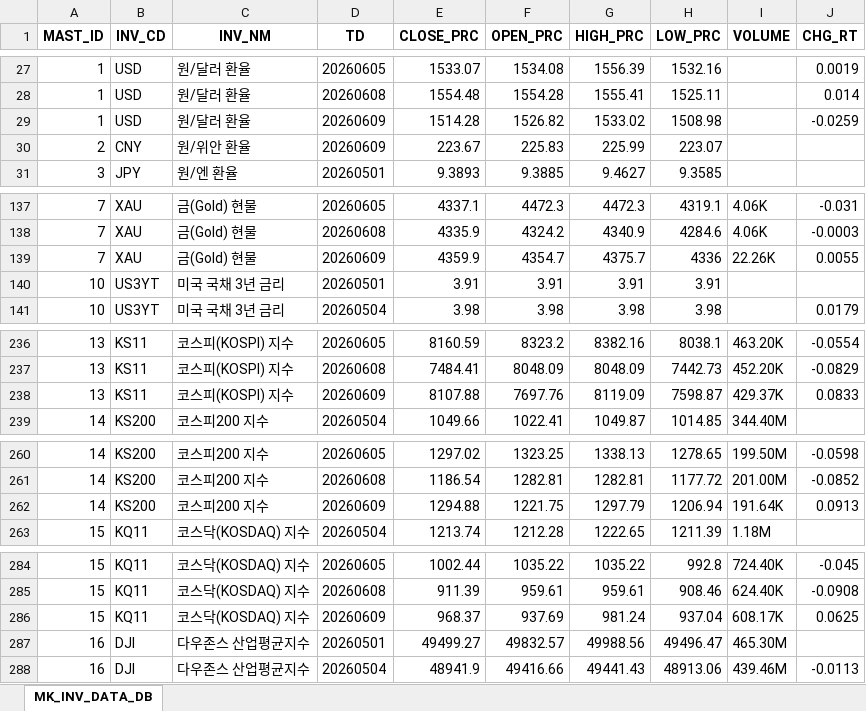
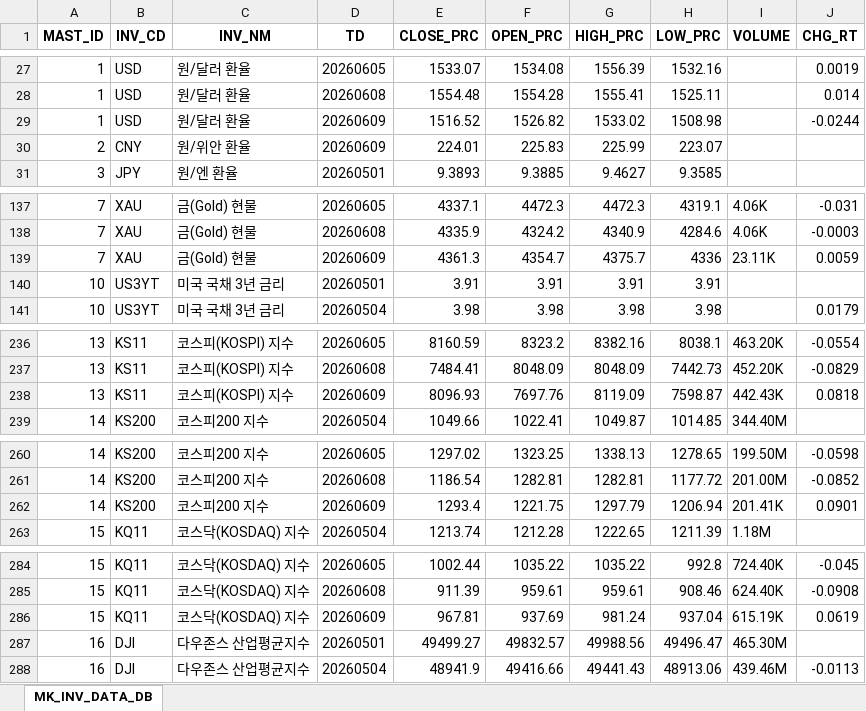
Before and after one commit to chsbjh-ops/mk-inv-ingest, an Excel workbook: data/MK_INV_DATA_20260609.xlsx, sheet MK_INV_DATA_DB, drawn as a sheet; only a part is shown, gaps mark what is left out; values as stored, in another font and other column widths than the file's, no borders; the diff covers the shown part only; the diff names each change by its address in the sheet, - before the commit and + after, or states it on an @@ line.

```diff
--- a/data/MK_INV_DATA_20260609.xlsx (sheet MK_INV_DATA_DB)
+++ b/data/MK_INV_DATA_20260609.xlsx (sheet MK_INV_DATA_DB)
-E29 (CLOSE_PRC): 1514.28
+E29 (CLOSE_PRC): 1516.52
-J29 (CHG_RT): -0.0259
+J29 (CHG_RT): -0.0244
-E30 (CLOSE_PRC): 223.67
+E30 (CLOSE_PRC): 224.01
-E139 (CLOSE_PRC): 4359.9
+E139 (CLOSE_PRC): 4361.3
-I139 (VOLUME): 22.26K
+I139 (VOLUME): 23.11K
-J139 (CHG_RT): 0.0055
+J139 (CHG_RT): 0.0059
-E238 (CLOSE_PRC): 8107.88
+E238 (CLOSE_PRC): 8096.93
-I238 (VOLUME): 429.37K
+I238 (VOLUME): 442.43K
-J238 (CHG_RT): 0.0833
+J238 (CHG_RT): 0.0818
-E262 (CLOSE_PRC): 1294.88
+E262 (CLOSE_PRC): 1293.4
-I262 (VOLUME): 191.64K
+I262 (VOLUME): 201.41K
-J262 (CHG_RT): 0.0913
+J262 (CHG_RT): 0.0901
-E286 (CLOSE_PRC): 968.37
+E286 (CLOSE_PRC): 967.81
-I286 (VOLUME): 608.17K
+I286 (VOLUME): 615.19K
-J286 (CHG_RT): 0.0625
+J286 (CHG_RT): 0.0619
```
Also changed, not shown: 4 edited cells elsewhere in this sheet, data/MK_ECB_DATA_20260609.xlsx, data/MK_FRED_DATA_20260609.xlsx, 5 other files.
